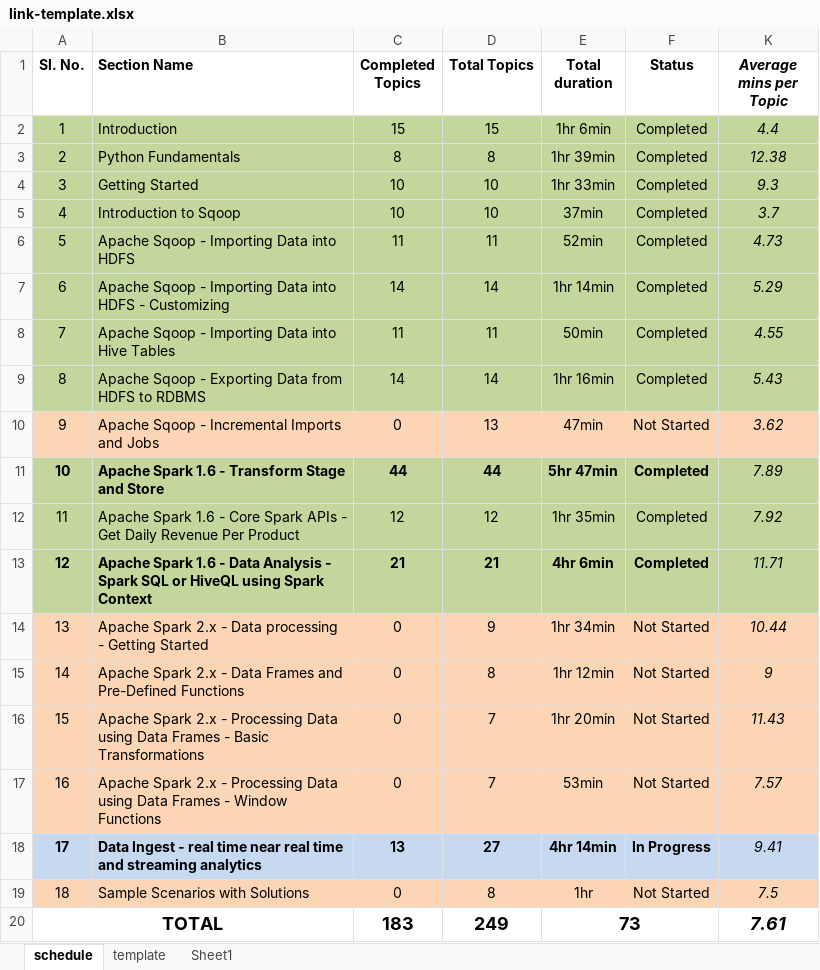
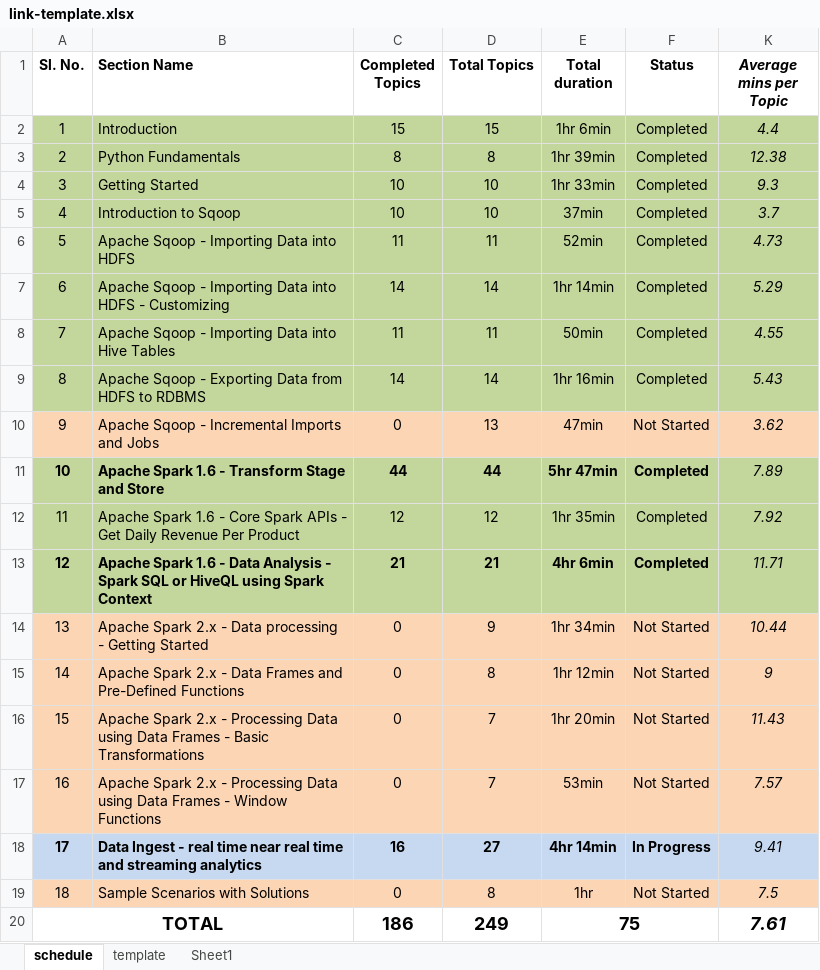
Before and after one commit to aneogi/notes, an Excel workbook: cloudera1/link-template.xlsx, sheet schedule, drawn as a sheet; values as stored, in another font and other column widths than the file's, no borders; the diff names each change by its address in the sheet, - before the commit and + after, or states it on an @@ line.

```diff
--- a/cloudera1/link-template.xlsx (sheet schedule)
+++ b/cloudera1/link-template.xlsx (sheet schedule)
-C18 (Completed Topics): 13
+C18 (Completed Topics): 16
-C20 (Completed Topics): 183
+C20 (Completed Topics): 186
-E20 (Total duration): 73
+E20 (Total duration): 75
```
Also changed, not shown: 1 other file.
